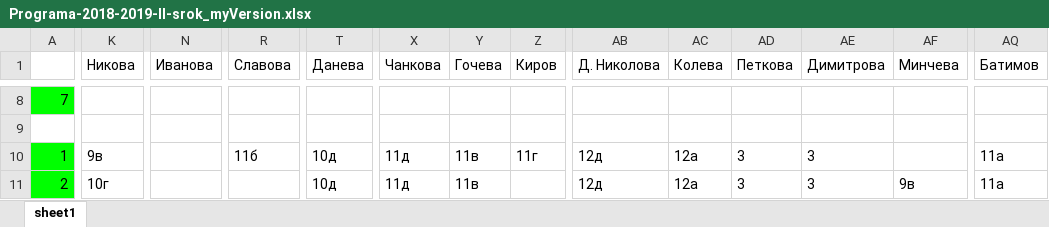
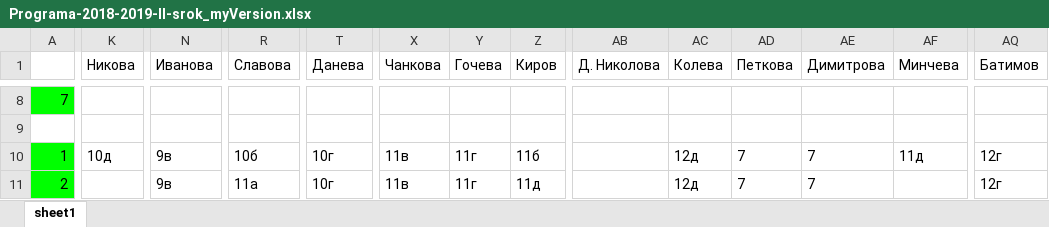
Before and after one commit to StoyanMalinin/SchoolManager, an Excel workbook: SchoolManager/bin/Release/netcoreapp3.1/Programa-2018-2019-II-srok_myVersion.xlsx, sheet sheet1, drawn as a sheet; only a part is shown, gaps mark what is left out; values as stored, in another font and other column widths than the file's, no borders; the diff covers the shown part only; the diff names each change by its address in the sheet, - before the commit and + after, or states it on an @@ line.

```diff
--- a/SchoolManager/bin/Release/netcoreapp3.1/Programa-2018-2019-II-srok_myVersion.xlsx (sheet sheet1)
+++ b/SchoolManager/bin/Release/netcoreapp3.1/Programa-2018-2019-II-srok_myVersion.xlsx (sheet sheet1)
-K10 (Никова): 9в
+K10 (Никова): 10д
-N10:N11 (Иванова): (empty)
+N10:N11 (Иванова): 9в
-R10 (Славова): 11б
+R10 (Славова): 10б
-T10:T11 (Данева): 10д
+T10:T11 (Данева): 10г
-X10:X11 (Чанкова): 11д
+X10:X11 (Чанкова): 11в
-Y10:Y11 (Гочева): 11в
+Y10:Y11 (Гочева): 11г
-Z10 (Киров): 11г
+Z10 (Киров): 11б
-AB10:AB11 (Д. Николова): 12д
+AB10:AB11 (Д. Николова): (empty)
-AC10:AC11 (Колева): 12а
+AC10:AC11 (Колева): 12д
-AD10:AD11 (Петкова): 3
+AD10:AD11 (Петкова): 7
-AE10:AE11 (Димитрова): 3
+AE10:AE11 (Димитрова): 7
-AF10 (Минчева): (empty)
+AF10 (Минчева): 11д
-AQ10:AQ11 (Батимов): 11а
+AQ10:AQ11 (Батимов): 12г
-K11 (Никова): 10г
+K11 (Никова): (empty)
-R11 (Славова): (empty)
+R11 (Славова): 11а
-Z11 (Киров): (empty)
+Z11 (Киров): 11д
-AF11 (Минчева): 9в
+AF11 (Минчева): (empty)
```
Also changed, not shown: 3 added rows, 3 removed rows and 653 edited cells elsewhere in this sheet, 30 other files.
